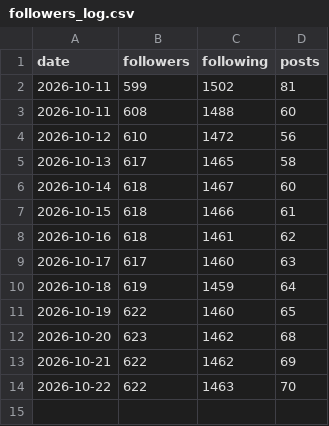
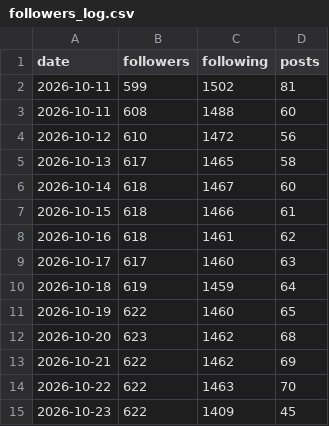
Before and after one commit to carupeshlohade/ruyan-instagram, a CSV file: followers_log.csv, drawn as a sheet; the diff names each change by its address in the sheet, - before the commit and + after, or states it on an @@ line.

Commit message:
growth log

```diff
--- a/followers_log.csv
+++ b/followers_log.csv
+row 15: 2026-10-23 | 622 | 1409 | 45
```
